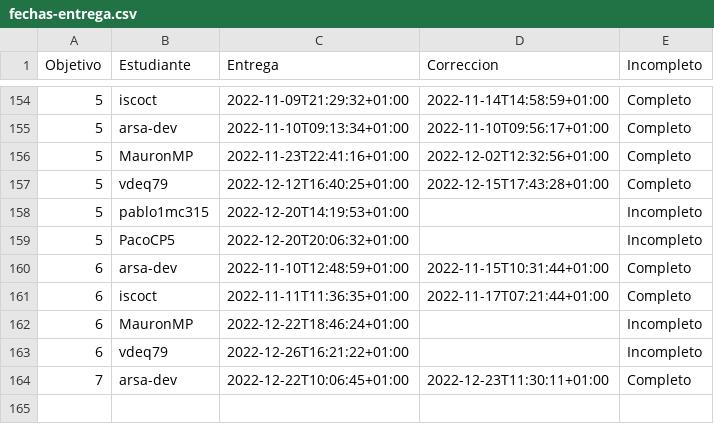
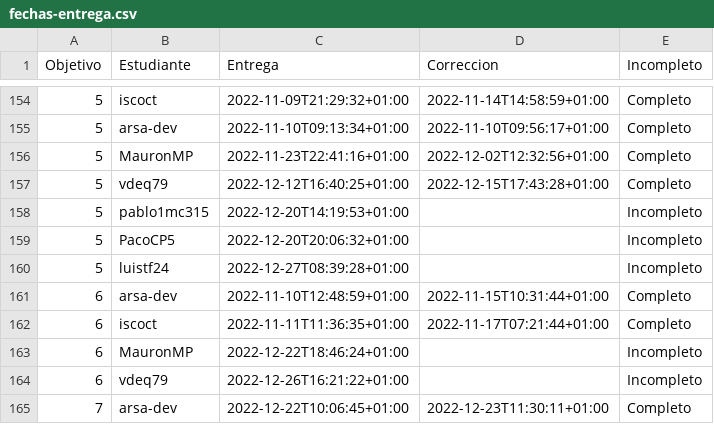
Before and after one commit to JJ/IV-22-23, a CSV file: data/fechas-entrega.csv, drawn as a sheet; only a part is shown, gaps mark what is left out.

Commit message:
:arrow_up: Actualiza datos

```diff
--- a/data/fechas-entrega.csv
+++ b/data/fechas-entrega.csv
@@ -159,2 +159,3 @@ Objetivo;Estudiante;Entrega;Correccion;Incompleto
 5; PacoCP5;2022-12-20T20:06:32+01:00;;Incompleto
+5; luistf24;2022-12-27T08:39:28+01:00;;Incompleto
 6; arsa-dev;2022-11-10T12:48:59+01:00;2022-11-15T10:31:44+01:00;Completo
```
